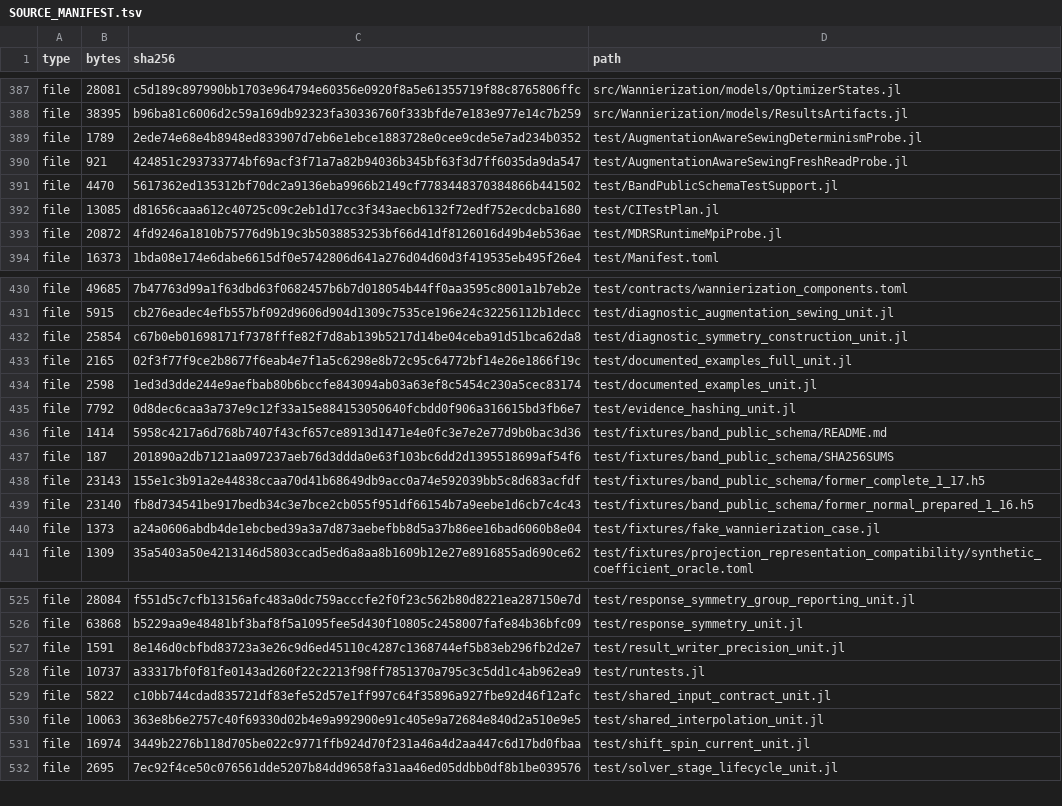
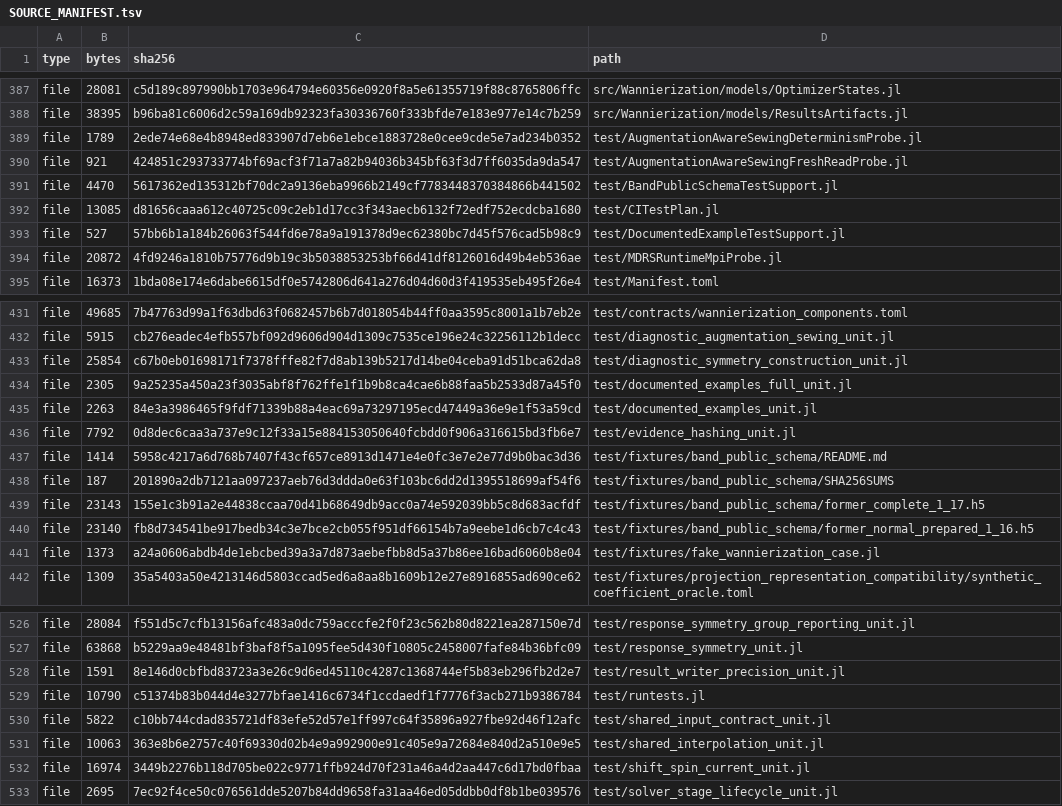
Before and after one commit to ZhuochengLu/WannierNLQG, a TSV file: SOURCE_MANIFEST.tsv, drawn as a sheet; only a part is shown, gaps mark what is left out.

Commit message:
Isolate documented example test support

```diff
--- a/SOURCE_MANIFEST.tsv
+++ b/SOURCE_MANIFEST.tsv
@@ -392,2 +392,3 @@ file	4470	5617362ed135312bf70dc2a9136eba9966b2149cf7783448370384866b441502	test/
 file	13085	d81656caaa612c40725c09c2eb1d17cc3f343aecb6132f72edf752ecdcba1680	test/CITestPlan.jl
+file	527	57bb6b1a184b26063f544fd6e78a9a191378d9ec62380bc7d45f576cad5b98c9	test/DocumentedExampleTestSupport.jl
 file	20872	4fd9246a1810b75776d9b19c3b5038853253bf66d41df8126016d49b4eb536ae	test/MDRSRuntimeMpiProbe.jl
@@ -432,4 +433,4 @@ file	5915	cb276eadec4efb557bf092d9606d904d1309c7535ce196e24c32256112b1decc	test/
 file	25854	c67b0eb01698171f7378fffe82f7d8ab139b5217d14be04ceba91d51bca62da8	test/diagnostic_symmetry_construction_unit.jl
-file	2165	02f3f77f9ce2b8677f6eab4e7f1a5c6298e8b72c95c64772bf14e26e1866f19c	test/documented_examples_full_unit.jl
-file	2598	1ed3d3dde244e9aefbab80b6bccfe843094ab03a63ef8c5454c230a5cec83174	test/documented_examples_unit.jl
+file	2305	9a25235a450a23f3035abf8f762ffe1f1b9b8ca4cae6b88faa5b2533d87a45f0	test/documented_examples_full_unit.jl
+file	2263	84e3a3986465f9fdf71339b88a4eac69a73297195ecd47449a36e9e1f53a59cd	test/documented_examples_unit.jl
 file	7792	0d8dec6caa3a737e9c12f33a15e884153050640fcbdd0f906a316615bd3fb6e7	test/evidence_hashing_unit.jl
@@ -527,3 +528,3 @@ file	63868	b5229aa9e48481bf3baf8f5a1095fee5d430f10805c2458007fafe84b36bfc09	test
 file	1591	8e146d0cbfbd83723a3e26c9d6ed45110c4287c1368744ef5b83eb296fb2d2e7	test/result_writer_precision_unit.jl
-file	10737	a33317bf0f81fe0143ad260f22c2213f98ff7851370a795c3c5dd1c4ab962ea9	test/runtests.jl
+file	10790	c51374b83b044d4e3277bfae1416c6734f1ccdaedf1f7776f3acb271b9386784	test/runtests.jl
 file	5822	c10bb744cdad835721df83efe52d57e1ff997c64f35896a927fbe92d46f12afc	test/shared_input_contract_unit.jl
```
Also changed, not shown: 5 other files.
